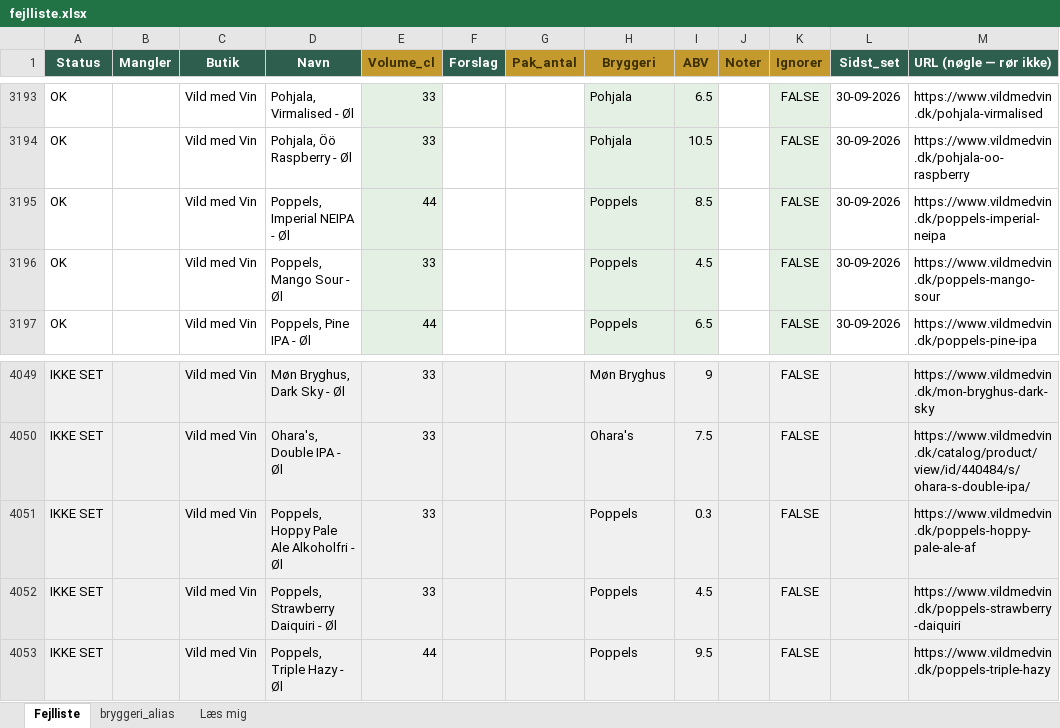
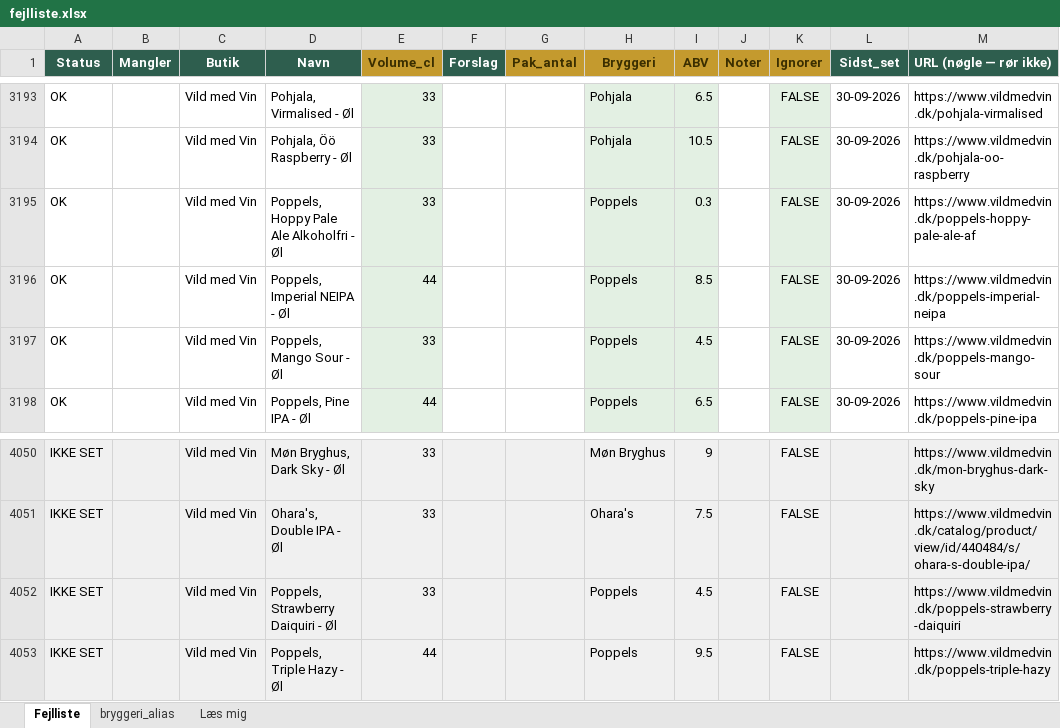
Before and after one commit to rasmus0705-star/beer-sniffer, an Excel workbook: fejlliste.xlsx, sheet Fejlliste, drawn as a sheet; only a part is shown, gaps mark what is left out; values as stored, in another font and other column widths than the file's, no borders; removed rows and columns are numbered as before the commit, all else as after; the diff names each change by its address in the sheet, - before the commit and + after, or states it on an @@ line.

Commit message:
Daglig opdatering 30-09-2026

```diff
--- a/fejlliste.xlsx (sheet Fejlliste)
+++ b/fejlliste.xlsx (sheet Fejlliste)
+row 3195: OK |  | Vild med Vin | Poppels, Hoppy Pale Ale Alkoholfri - Øl | 33 |  |  | Poppels | 0.3 |  | FALSE | 30-09-2026 | https://www.vildmedvin.dk/poppels-hoppy-pale-ale-af
-row 4051: IKKE SET |  | Vild med Vin | Poppels, Hoppy Pale Ale Alkoholfri - Øl | 33 |  |  | Poppels | 0.3 |  | FALSE |  | https://www.vildmedvin.dk/poppels-hoppy-pale-ale-af
```
